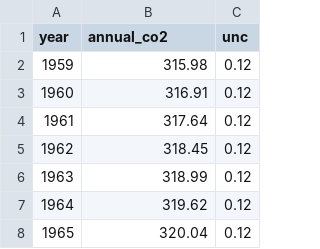
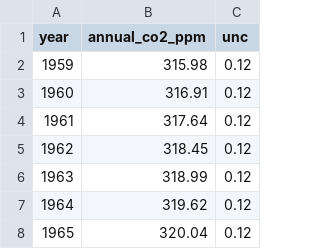
Before and after one commit to wallynovak/EDDIE-CO2, a CSV file: data/loa_co2_cleaned.csv, drawn as a sheet; only a part is shown.

```diff
--- a/data/loa_co2_cleaned.csv
+++ b/data/loa_co2_cleaned.csv
@@ -1,2 +1,2 @@
-year,annual_co2,unc
+year,annual_co2_ppm,unc
 1959,315.98,0.12
```
Also changed, not shown: data/global_temp_cleaned.csv, 4 other files.
